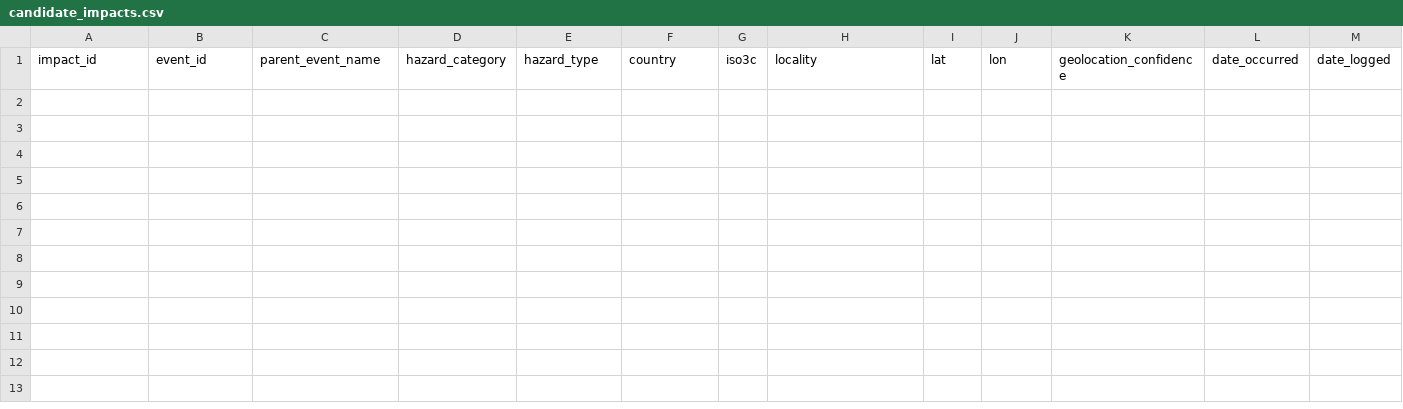
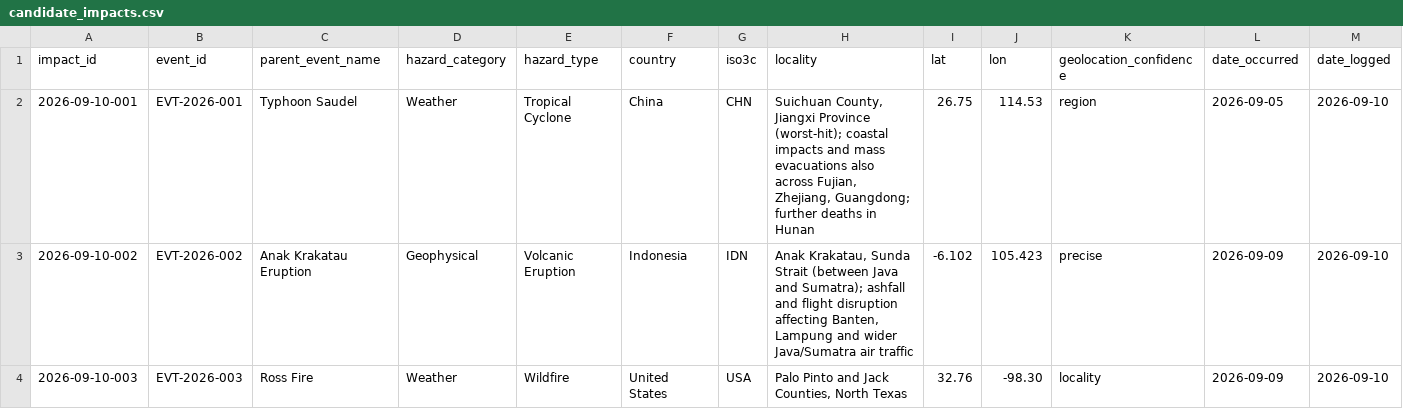
Before and after one commit to nick-silkstone/Global_Impacts, a CSV file: candidate_impacts.csv, drawn as a sheet; only a part is shown; rows hold the shown columns only; the diff names each change by its address in the sheet, - before the commit and + after, or states it on an @@ line.

Commit message:
Nightly impacts trawl: 2026-09-10 UTC — 3 new/updated rows

```diff
--- a/candidate_impacts.csv
+++ b/candidate_impacts.csv
+row 2: 2026-09-10-001 | EVT-2026-001 | Typhoon Saudel | Weather | Tropical Cyclone | China | CHN | Suichuan County, Jiangxi Province (worst-hit); coastal impacts and mass evacuations also across Fujian, Zhejiang, Guangdong; further deaths in Hunan | 26.75 | 114.53 | region | 2026-09-05 | 2026-09-10
+row 3: 2026-09-10-002 | EVT-2026-002 | Anak Krakatau Eruption | Geophysical | Volcanic Eruption | Indonesia | IDN | Anak Krakatau, Sunda Strait (between Java and Sumatra); ashfall and flight disruption affecting Banten, Lampung and wider Java/Sumatra air traffic | -6.102 | 105.423 | precise | 2026-09-09 | 2026-09-10
+row 4: 2026-09-10-003 | EVT-2026-003 | Ross Fire | Weather | Wildfire | United States | USA | Palo Pinto and Jack Counties, North Texas | 32.76 | -98.30 | locality | 2026-09-09 | 2026-09-10
```
